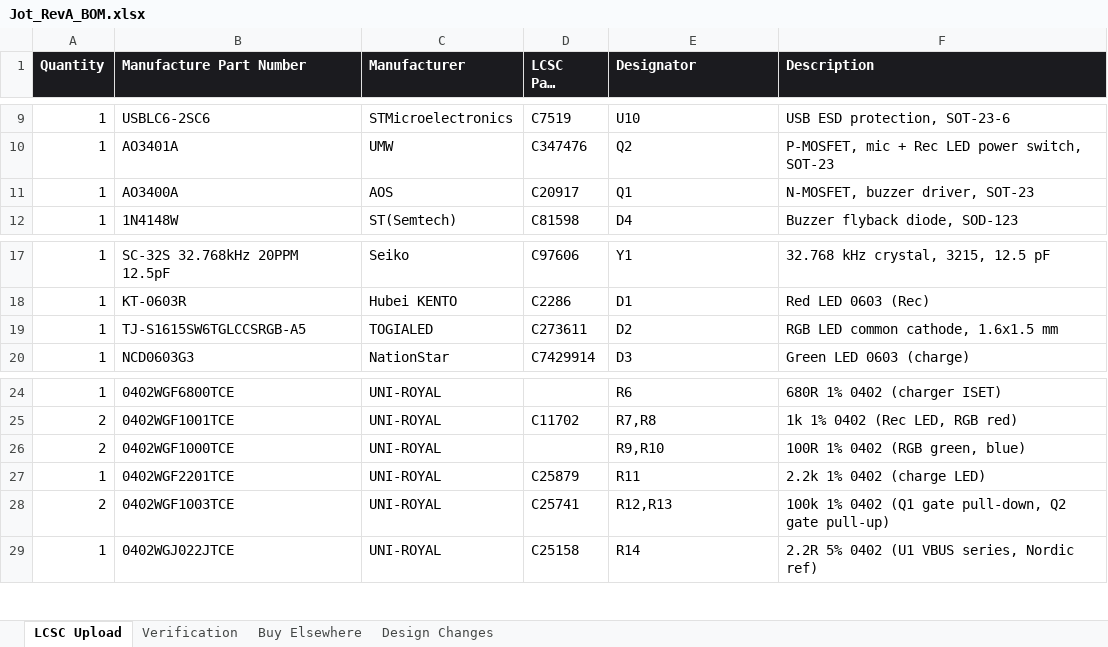
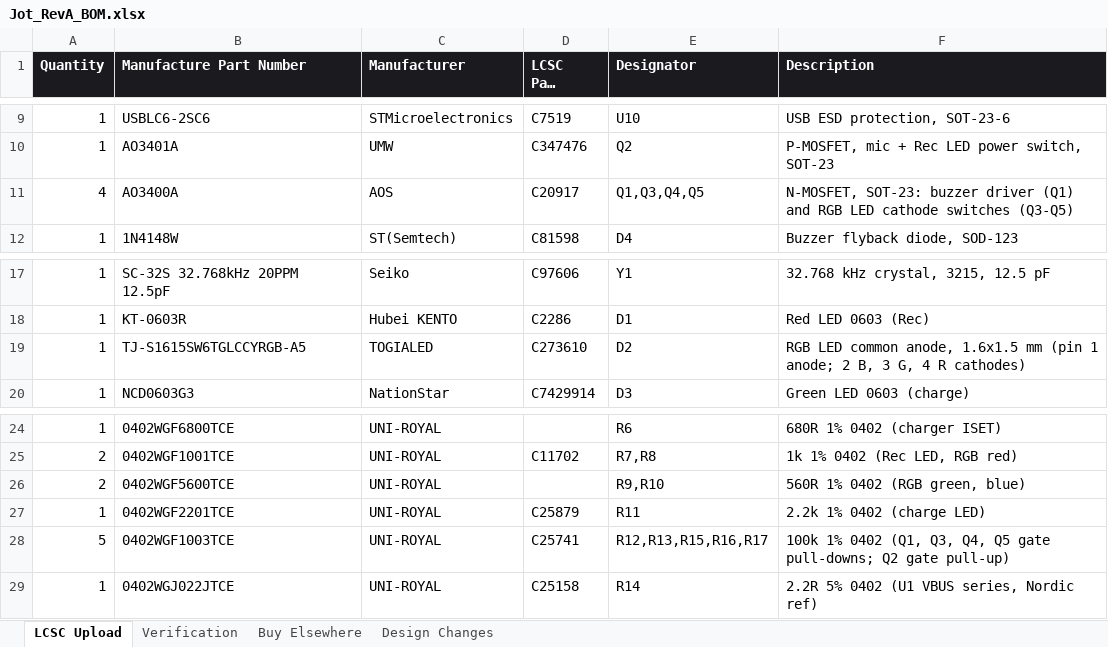
Before and after one commit to engineerjames44/jot, an Excel workbook: Schematics/RevA/BOM/Jot_RevA_BOM.xlsx, sheet LCSC Upload, drawn as a sheet; only a part is shown, gaps mark what is left out; long unchanged cells end in …; values as stored, in another font and other column widths than the file's, no borders; the diff names each change by its address in the sheet, - before the commit and + after, or states it on an @@ line.

```diff
--- a/Schematics/RevA/BOM/Jot_RevA_BOM.xlsx (sheet LCSC Upload)
+++ b/Schematics/RevA/BOM/Jot_RevA_BOM.xlsx (sheet LCSC Upload)
-A11 (Quantity): 1
+A11 (Quantity): 4
-E11 (Designator): Q1
+E11 (Designator): Q1,Q3,Q4,Q5
-F11 (Description): N-MOSFET, buzzer driver, SOT-23
+F11 (Description): N-MOSFET, SOT-23: buzzer driver (Q1) and RGB LED cathode switches (Q3-Q5)
-B19 (Manufacture Part Number): TJ-S1615SW6TGLCCSRGB-A5
+B19 (Manufacture Part Number): TJ-S1615SW6TGLCCYRGB-A5
-D19 (LCSC Part Number): C273611
+D19 (LCSC Part Number): C273610
-F19 (Description): …LED common cathode, 1.6x1.5 mm
+F19 (Description): …LED common anode, 1.6x1.5 mm (pin 1 anode; 2 B, 3 G, 4 R cathodes)
-B26 (Manufacture Part Number): 0402WGF1000TCE
+B26 (Manufacture Part Number): 0402WGF5600TCE
-F26 (Description): 100R 1% 0402 (RGB green, blue)
+F26 (Description): 560R 1% 0402 (RGB green, blue)
-A28 (Quantity): 2
+A28 (Quantity): 5
-E28 (Designator): R12,R13
+E28 (Designator): R12,R13,R15,R16,R17
-F28 (Description): …1% 0402 (Q1 gate pull-down, Q2 gate…
+F28 (Description): …1% 0402 (Q1, Q3, Q4, Q5 gate pull-downs; Q2 gate…
```
Also changed, not shown: sheet Verification, sheet Design Changes, Schematics/RevA/BOM/Jot_RevA_Pin_List.xlsx, 3 other files.
